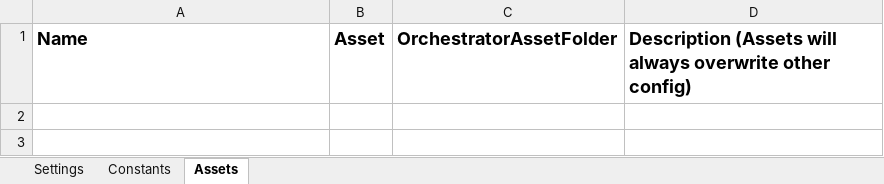
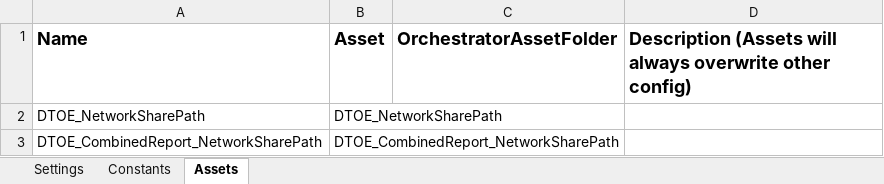
Before and after one commit to MVCDfppsRPA/TIOS_DTOE_Tableau_Performer, an Excel workbook: Data/Config.xlsx, sheet Assets, drawn as a sheet; values as stored, in another font and other column widths than the file's, no borders; the diff names each change by its address in the sheet, - before the commit and + after, or states it on an @@ line.

```diff
--- a/Data/Config.xlsx (sheet Assets)
+++ b/Data/Config.xlsx (sheet Assets)
+row 2: DTOE_NetworkSharePath | DTOE_NetworkSharePath
+row 3: DTOE_CombinedReport_NetworkSharePath | DTOE_CombinedReport_NetworkSharePath
```
Also changed, not shown: sheet Settings, 2 other files.
